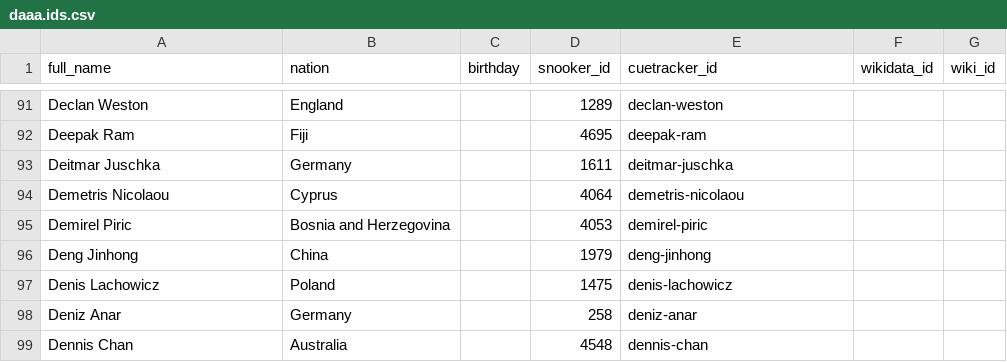
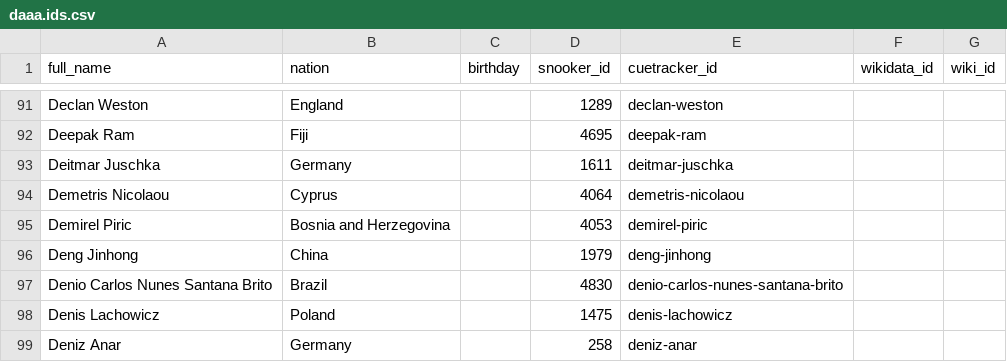
Before and after one commit to dreamerminsk/wiki-langs, a CSV file: players/daaa.ids.csv, drawn as a sheet; only a part is shown, gaps mark what is left out; the shorter side is filled out with more unchanged rows; the diff names each change by its address in the sheet, - before the commit and + after, or states it on an @@ line.

```diff
--- a/players/daaa.ids.csv
+++ b/players/daaa.ids.csv
+row 97: Denio Carlos Nunes Santana Brito | Brazil |  | 4830 | denio-carlos-nunes-santana-brito
```
Also changed, not shown: players/aaaa.ids.csv, players/gaaa.ids.csv, 6 other files.
